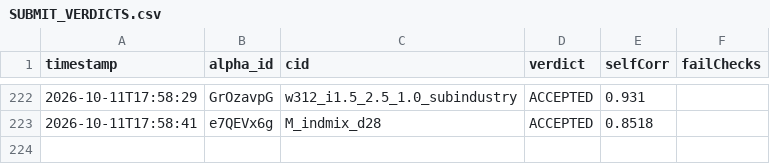
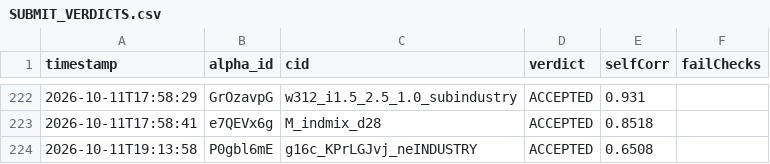
Before and after one commit to jslijb/worldQuantAlpha, a CSV file: data/alpha_quality_analysis/SUBMIT_VERDICTS.csv, drawn as a sheet; only a part is shown, gaps mark what is left out.

```diff
--- a/data/alpha_quality_analysis/SUBMIT_VERDICTS.csv
+++ b/data/alpha_quality_analysis/SUBMIT_VERDICTS.csv
@@ -223 +223,2 @@
 2026-10-11T17:58:41,e7QEVx6g,M_indmix_d28,ACCEPTED,0.8518,
+2026-10-11T19:13:58,P0gbl6mE,g16c_KPrLGJvj_neINDUSTRY,ACCEPTED,0.6508,
```
Also changed, not shown: data/alpha_quality_analysis/SUBMITTED_LEDGER.csv, 1 other file.
